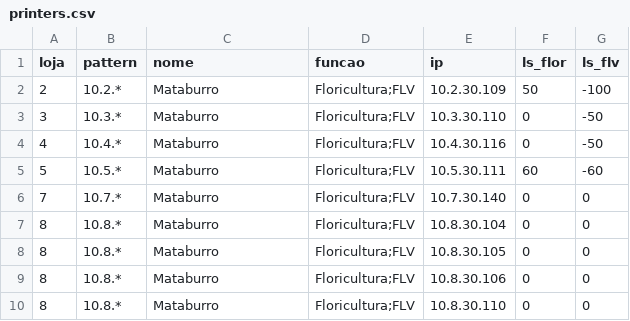
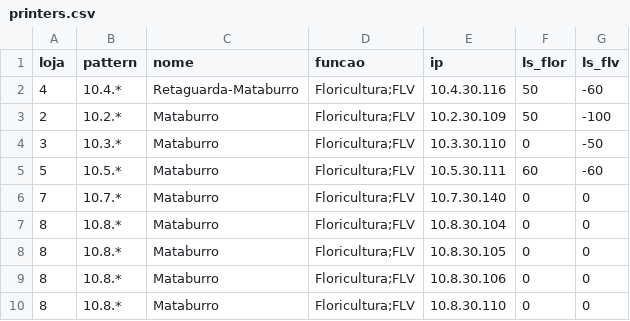
Before and after one commit to Deyvidhalaten/ImpressoraZQ230, a CSV file: printers.csv, drawn as a sheet; only a part is shown.

Commit message:
feature/TelaDinamicaPrintersCopies
Adicionado novas funções e melhoria no sistema

Adicionado tela dinamica no index principal
Printers, Copies e tipo de impressão são salvos e alterados de forma dinamica sem precisar atualizar a pagina e resetar para as configurações padrão.

Agora caso a loja tenha mais de 1 impressora cadastrada e com funções dedicadas, ela deve alterar de forma dinamica conforme o tipo selecionado FLV ou Floricultura

Corridido busca de codigo reduzido, agora o sistema filtra com o traço e sem ele de forma que idependentemente como esteja no banco ele procura pelos 2, o ramo principal é que o usuario digite o codigo direto com o traço e o sistema vai filtrar e tratar para buscar com o traço

Adicionado printers.js para tela dinamica em javascript e atualizado telas principais e setup.py para gerar executavel
Adicionado novos produtos do FLV que a loja 4 precisa que é divergente dos disponiveis atualmente no banco.

```diff
--- a/printers.csv
+++ b/printers.csv
@@ -1,5 +1,5 @@
 loja,pattern,nome,funcao,ip,ls_flor,ls_flv
+4,10.4.*,Retaguarda-Mataburro,Floricultura;FLV,10.4.30.116,50,-60
 2,10.2.*,Mataburro,Floricultura;FLV,10.2.30.109,50,-100
 3,10.3.*,Mataburro,Floricultura;FLV,10.3.30.110,0,-50
-4,10.4.*,Mataburro,Floricultura;FLV,10.4.30.116,0,-50
 5,10.5.*,Mataburro,Floricultura;FLV,10.5.30.111,60,-60
```
Also changed, not shown: baseFatiados.csv, 4 other files.
